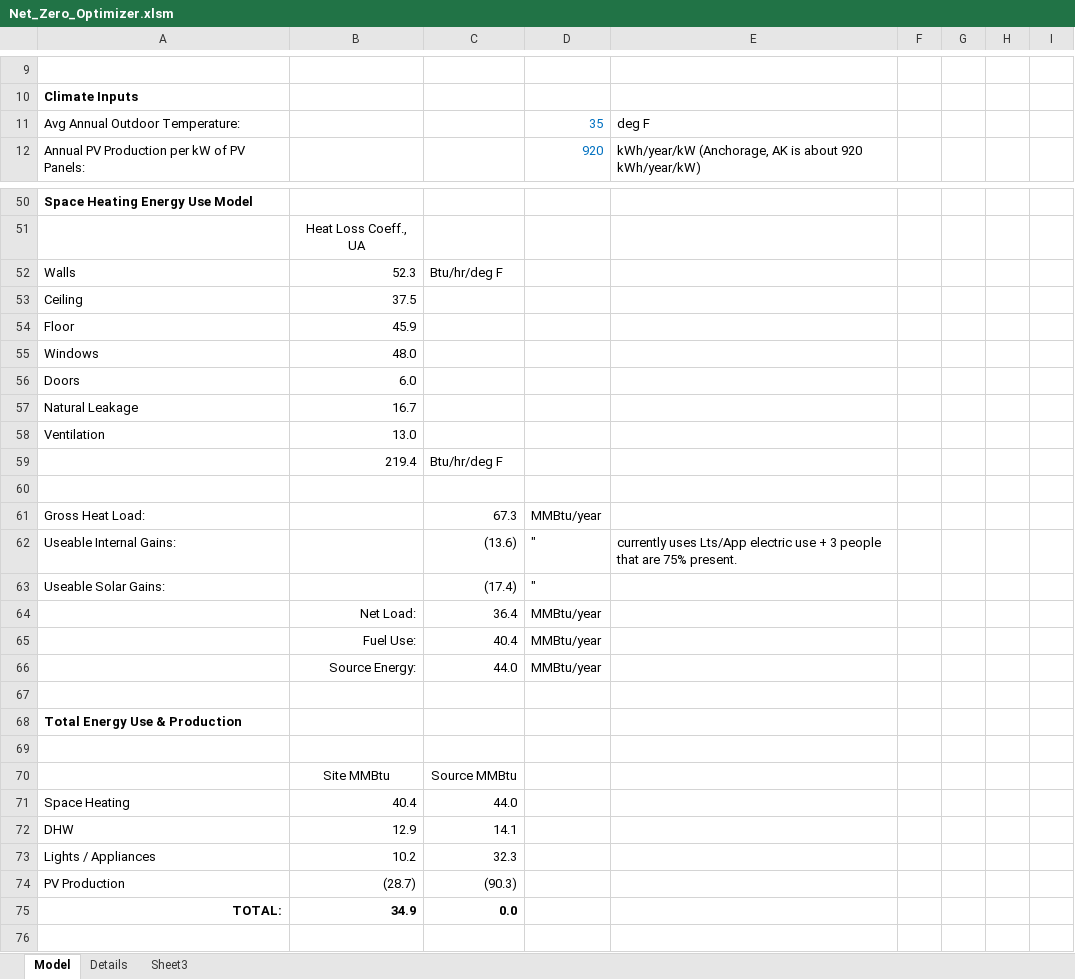
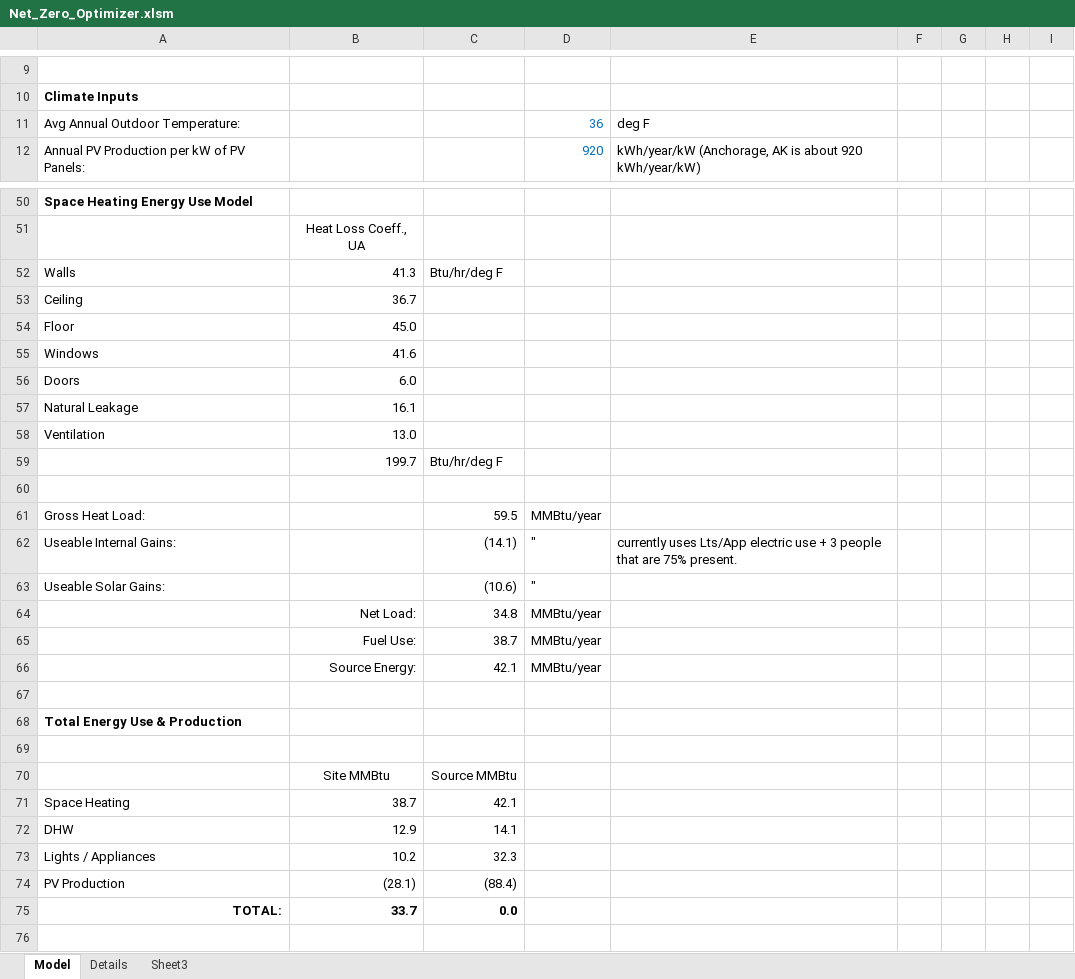
Before and after one commit to alanmitchell/NZE-optimizer, an Excel workbook: Net_Zero_Optimizer.xlsm, sheet Model, drawn as a sheet; only a part is shown, gaps mark what is left out; values as stored, in another font and other column widths than the file's, no borders; charts and pictures not drawn; the diff covers the shown part only; the diff names each change by its address in the sheet, - before the commit and + after, or states it on an @@ line.

```diff
--- a/Net_Zero_Optimizer.xlsm (sheet Model)
+++ b/Net_Zero_Optimizer.xlsm (sheet Model)
-D11: 35
+D11: 36
-B52: 52.3
+B52: 41.3
-B53: 37.5
+B53: 36.7
-B54: 45.9
+B54: 45.0
-B55: 48.0
+B55: 41.6
-B57: 16.7
+B57: 16.1
-B59: 219.4
+B59: 199.7
-C61: 67.3
+C61: 59.5
-C62: (13.6)
+C62: (14.1)
-C63: (17.4)
+C63: (10.6)
-C64: 36.4
+C64: 34.8
-C65: 40.4
+C65: 38.7
-C66: 44.0
+C66: 42.1
-B71: 40.4
+B71: 38.7
-C71: 44.0
+C71: 42.1
-B74: (28.7)
+B74: (28.1)
-C74: (90.3)
+C74: (88.4)
-B75: 34.9
+B75: 33.7
```
Also changed, not shown: 15 edited cells elsewhere in this sheet, 2 other files.
